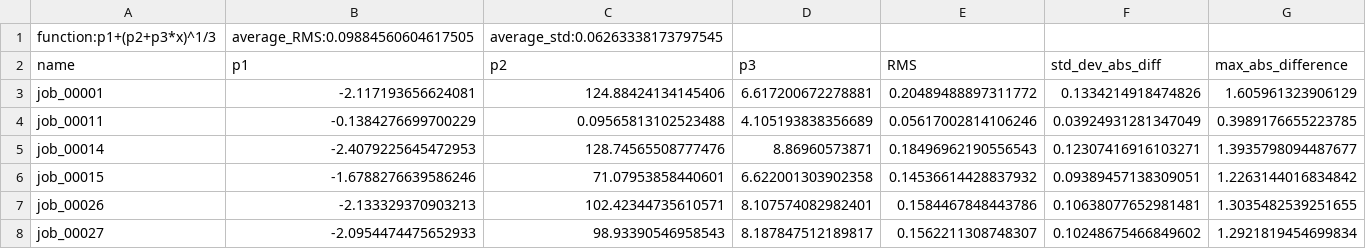
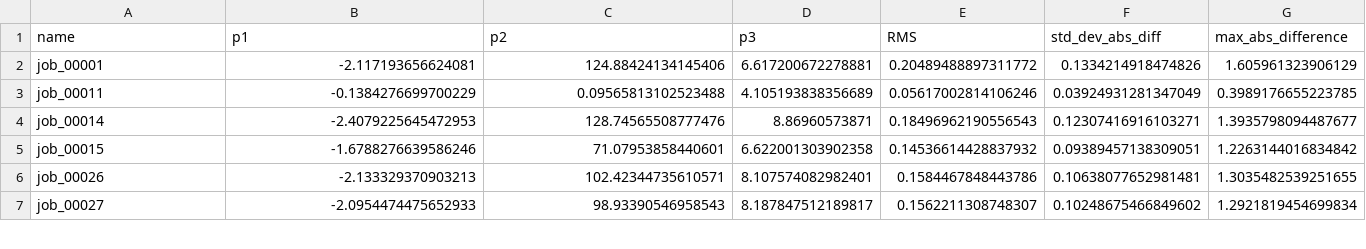
Before and after one commit to dwiddo/Dissertation, a CSV file: Data/parameter_data_csv/p1+pow(p2+p3x,0.3333).csv, drawn as a sheet; only a part is shown; the diff names each change by its address in the sheet, - before the commit and + after, or states it on an @@ line.

```diff
--- a/Data/parameter_data_csv/p1+pow(p2+p3x,0.3333).csv
+++ b/Data/parameter_data_csv/p1+pow(p2+p3x,0.3333).csv
-row 1: function:p1+(p2+p3*x)^1/3 | average_RMS:0.09884560604617505 | average_std:0.06263338173797545
```
Also changed, not shown: Data/parameter_data_csv/p1+p2pow(x,p3).csv, Data/parameter_data_csv/p1+pow(p2x,0.3333).csv, 19 other files.
